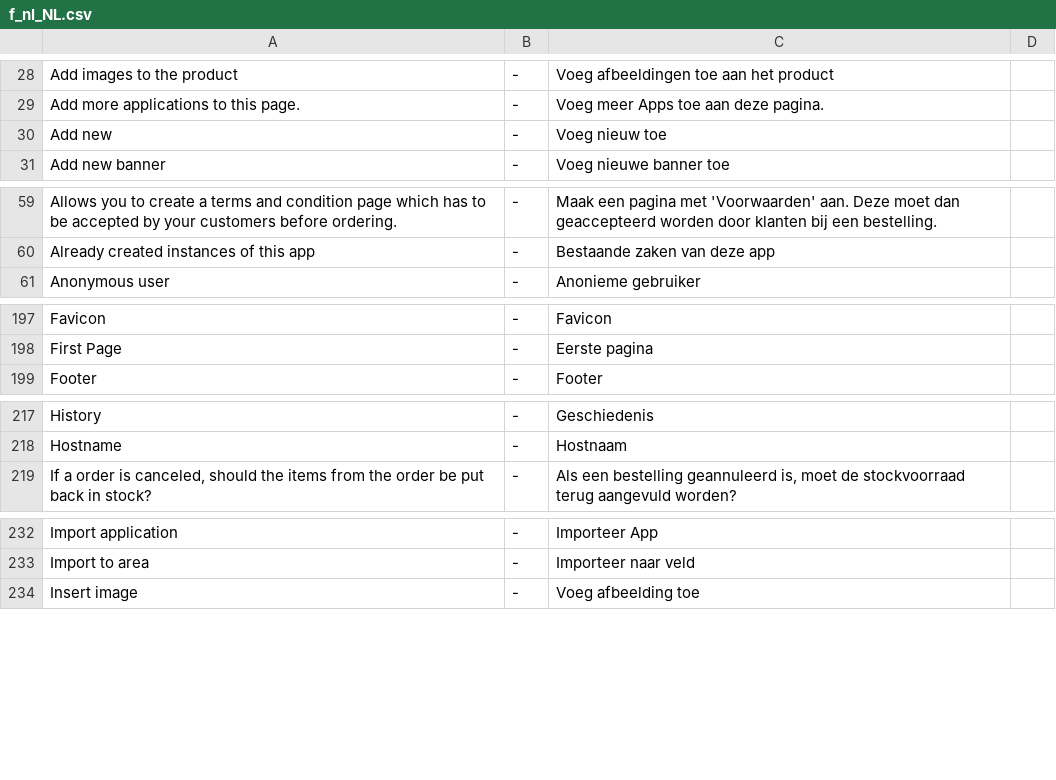
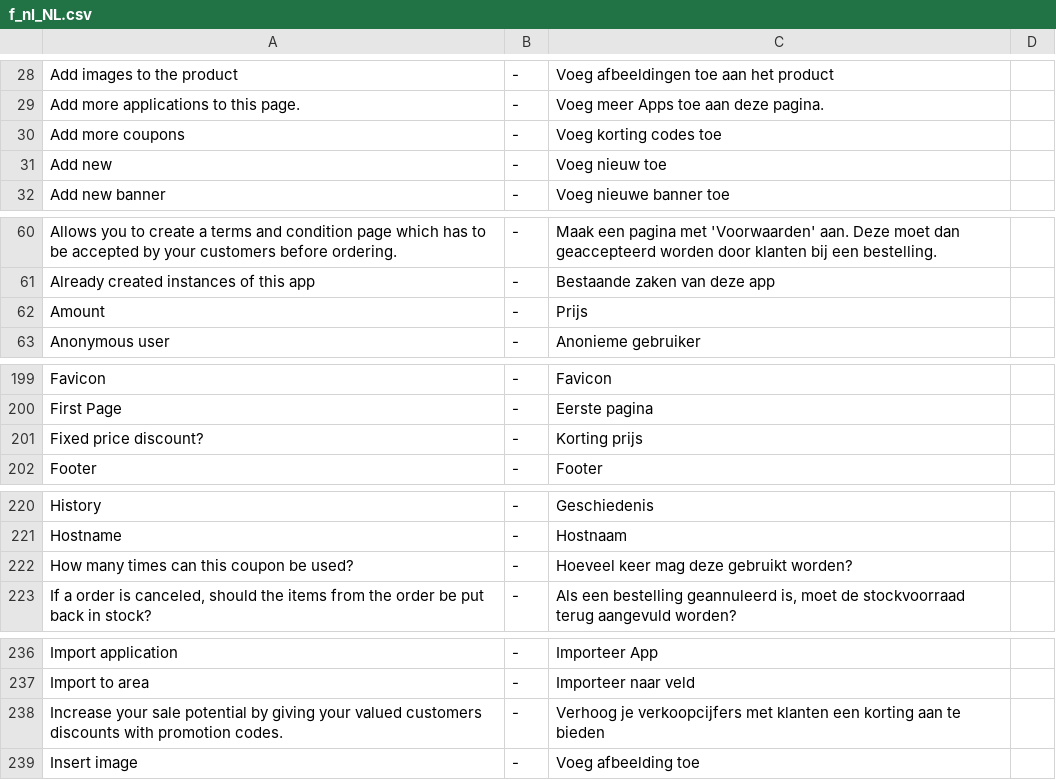
Before and after one commit to tamzidoronno/zaui-v4, a CSV file: com.getshop.client/ROOT/translation/f_nl_NL.csv, drawn as a sheet; only a part is shown, gaps mark what is left out; the diff covers the shown part only; the diff names each change by its address in the sheet, - before the commit and + after, or states it on an @@ line.

Commit message:
Added translation to NL

```diff
--- a/com.getshop.client/ROOT/translation/f_nl_NL.csv
+++ b/com.getshop.client/ROOT/translation/f_nl_NL.csv
+row 30: Add more coupons | - | Voeg korting codes toe
+row 62: Amount | - | Prijs
+row 201: Fixed price discount? | - | Korting prijs
+row 222: How many times can this coupon be used? | - | Hoeveel keer mag deze gebruikt worden?
+row 238: Increase your sale potential by giving your valued customers discounts with promotion codes. | - | Verhoog je verkoopcijfers met klanten een korting aan te bieden
```
Also changed, not shown: 5 added rows and 1 edited cell elsewhere in this file, com.getshop.client/ROOT/translation/stripped/f_nl_NL.csv, com.getshop.client/ROOT/translation/stripped/w_nl_NL.csv, 1 other file.
